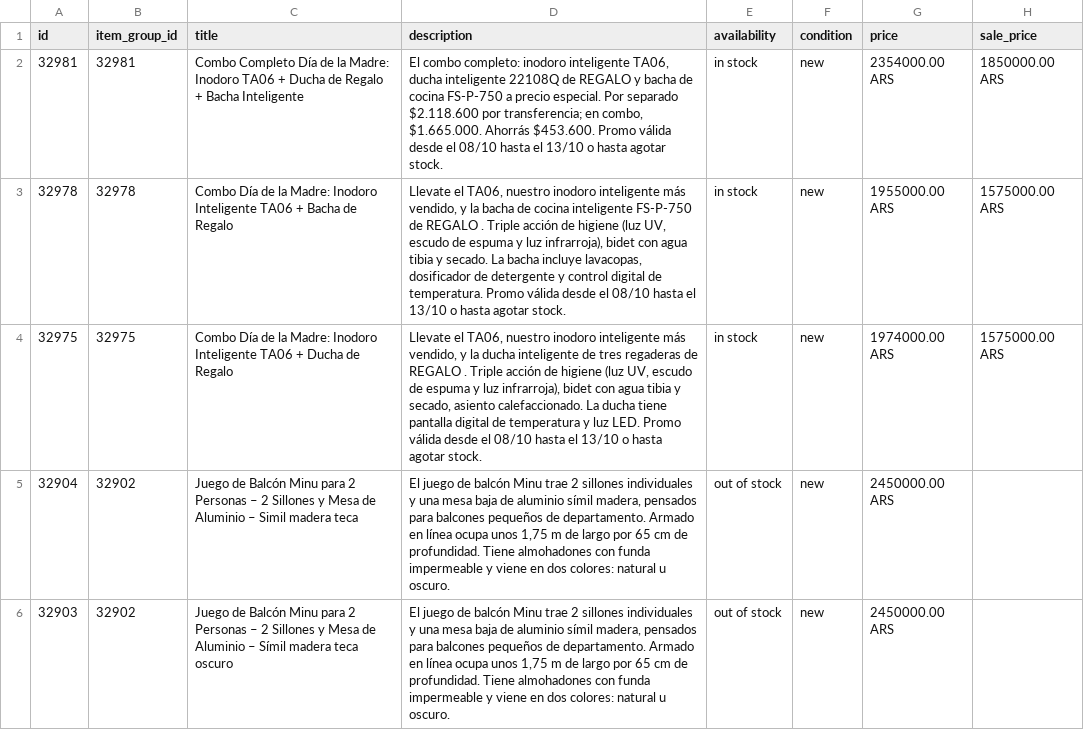
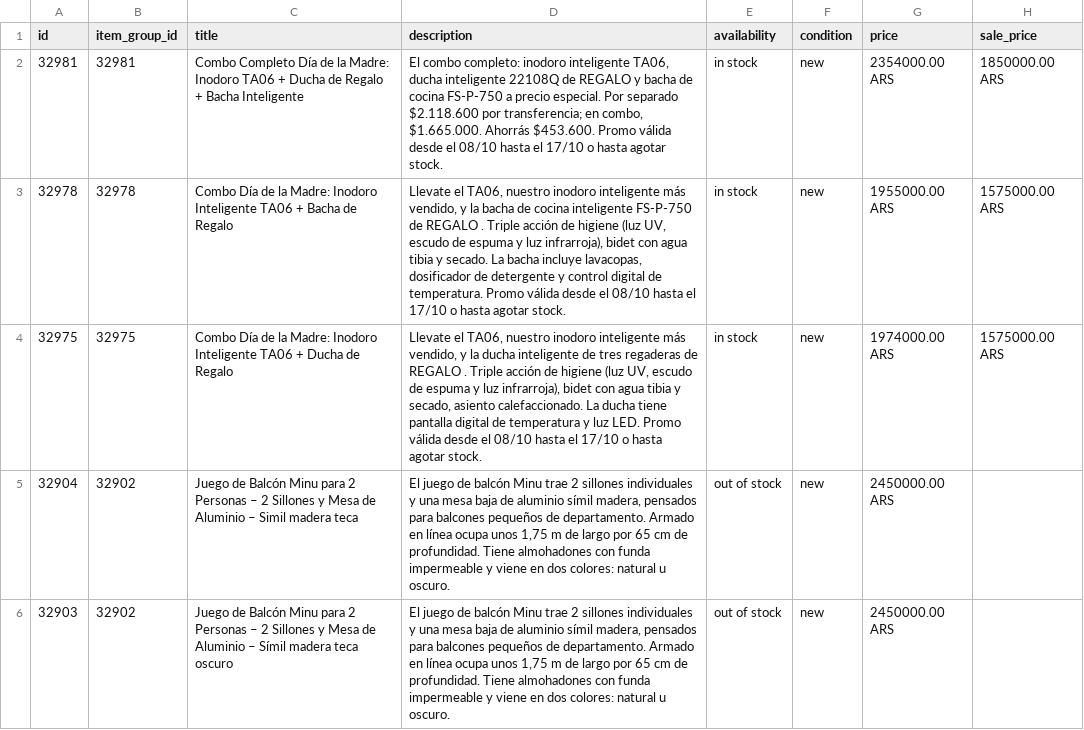
Before and after one commit to ScaleLabs-ar/euromaglia-catalogo-img, a CSV file: feed_brandeado.csv, drawn as a sheet; only a part is shown; the diff covers the shown part only; the diff names each change by its address in the sheet, - before the commit and + after, or states it on an @@ line.

```diff
--- a/feed_brandeado.csv
+++ b/feed_brandeado.csv
-D2 (description): …hasta el 13/10 o hasta…
+D2 (description): …hasta el 17/10 o hasta…
-D3 (description): …hasta el 13/10 o hasta…
+D3 (description): …hasta el 17/10 o hasta…
-D4 (description): …hasta el 13/10 o hasta…
+D4 (description): …hasta el 17/10 o hasta…
```
Also changed, not shown: 2 added rows elsewhere in this file, 2 other files.
